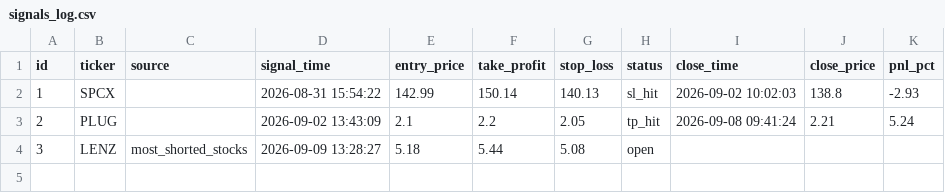
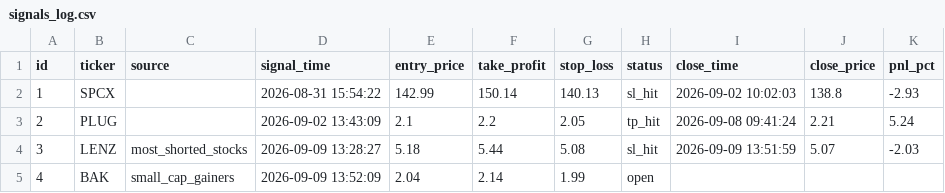
Before and after one commit to emrem2382-byte/daytrading, a CSV file: signals_log.csv, drawn as a sheet.

```diff
--- a/signals_log.csv
+++ b/signals_log.csv
@@ -3,2 +3,3 @@ id,ticker,source,signal_time,entry_price,take_profit,stop_loss,status,close_time
 2,PLUG,,2026-09-02 13:43:09,2.1,2.2,2.05,tp_hit,2026-09-08 09:41:24,2.21,5.24
-3,LENZ,most_shorted_stocks,2026-09-09 13:28:27,5.18,5.44,5.08,open,,,
+3,LENZ,most_shorted_stocks,2026-09-09 13:28:27,5.18,5.44,5.08,sl_hit,2026-09-09 13:51:59,5.07,-2.03
+4,BAK,small_cap_gainers,2026-09-09 13:52:09,2.04,2.14,1.99,open,,,
```
Also changed, not shown: 1 other file.
